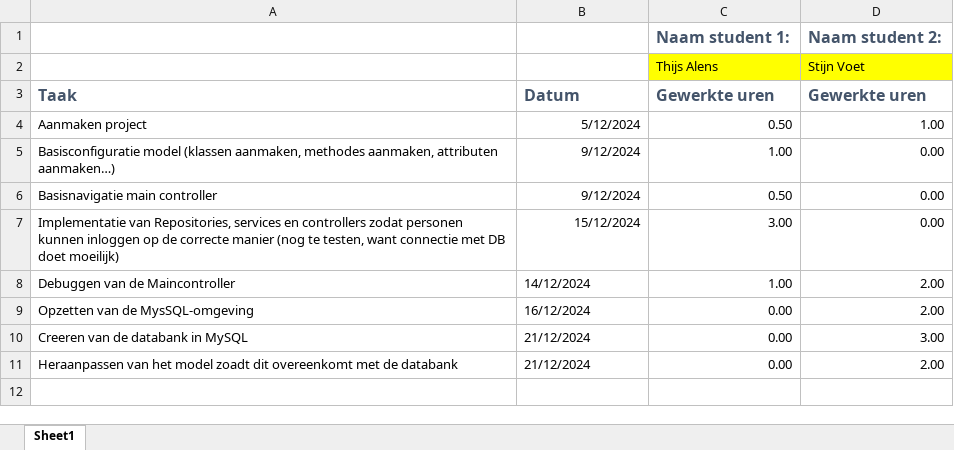
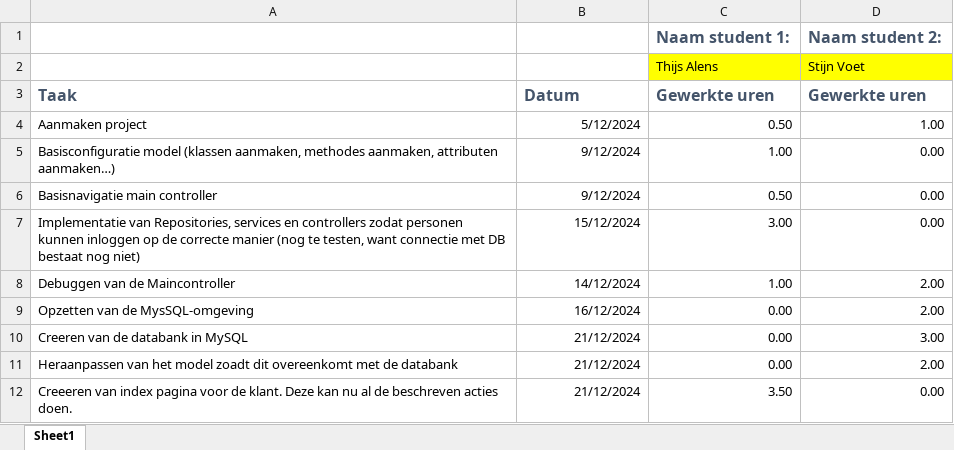
Before and after one commit to ThijsAlens/applicatie_architecturen_project, an Excel workbook: logboek.xlsx, sheet Sheet1, drawn as a sheet; values as stored, in another font and other column widths than the file's, no borders; the diff names each change by its address in the sheet, - before the commit and + after, or states it on an @@ line.

Commit message:
mijn changes van de dag :)

```diff
--- a/logboek.xlsx (sheet Sheet1)
+++ b/logboek.xlsx (sheet Sheet1)
-A7: …met DB doet moeilijk)
+A7: …met DB bestaat nog niet)
-B8:B11 alignment: left
+B8:B11 alignment: right
+row 12: Creeeren van index pagina voor de klant. Deze kan nu al de beschreven acties doen. | 21/12/2024 | 3.50 | 0.00
```
